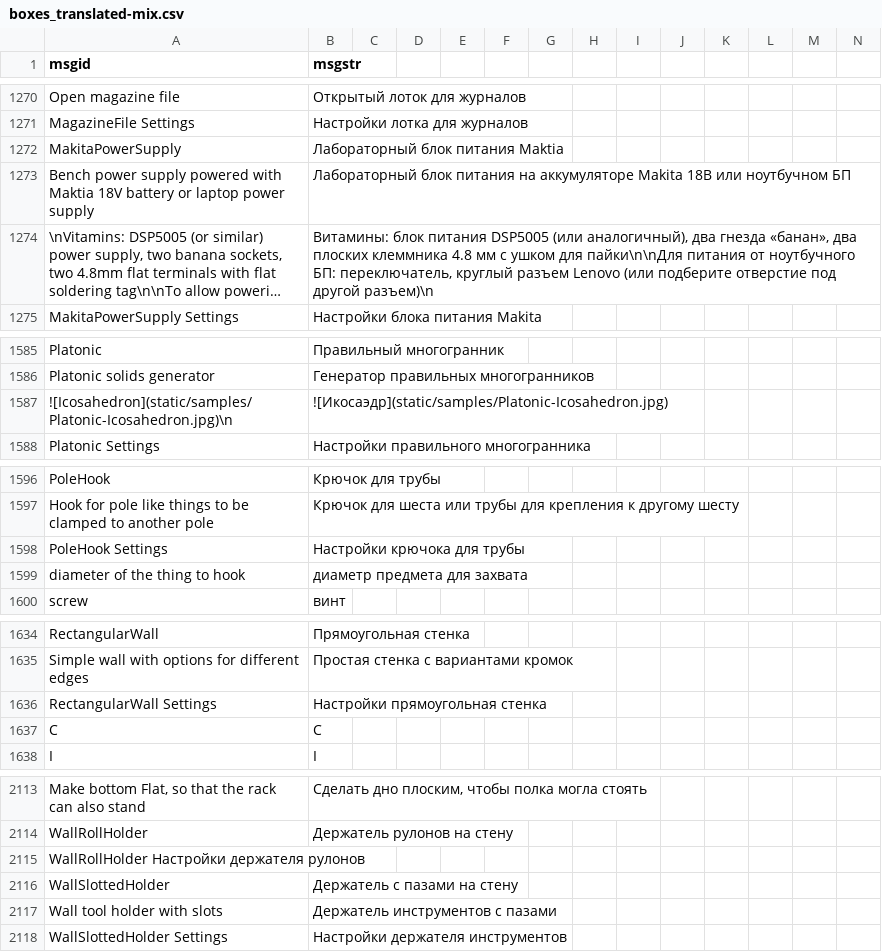
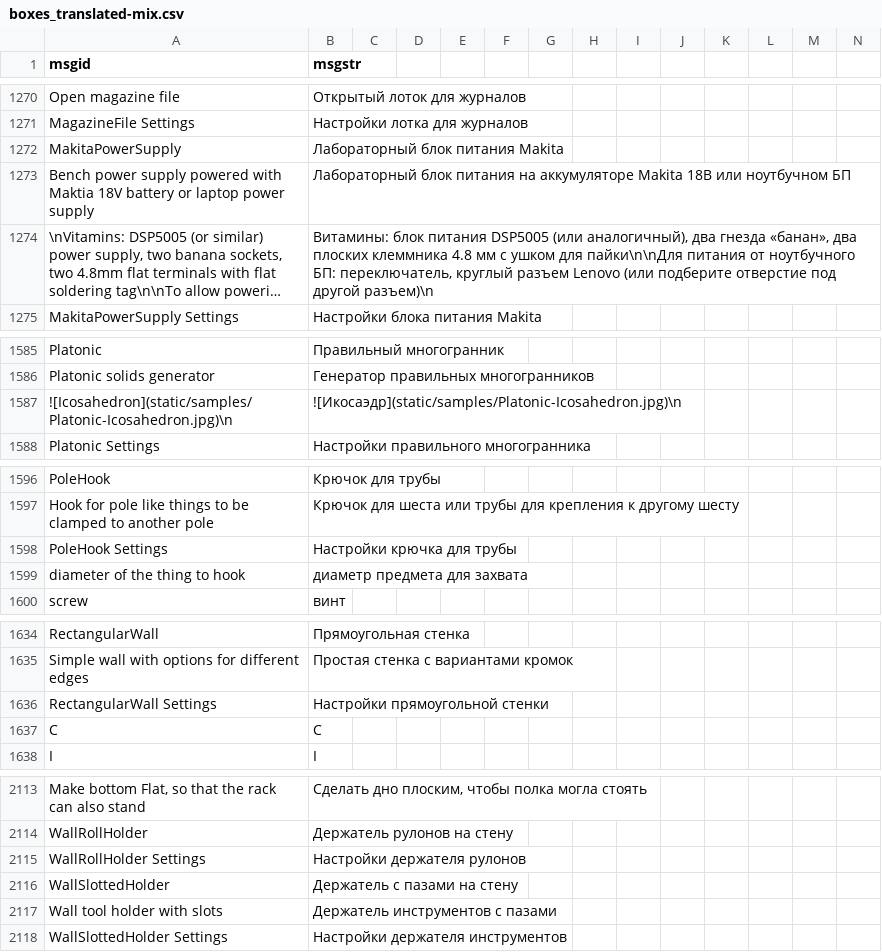
Before and after one commit to KiillThemAll/zr-boxes, a CSV file: boxes_translated-mix.csv, drawn as a sheet; only a part is shown, gaps mark what is left out; long unchanged cells end in …; removed rows and columns are numbered as before the commit, all else as after; rows hold the shown columns only; the diff covers the shown part only; the diff names each change by its address in the sheet, - before the commit and + after, or states it on an @@ line.

Commit message:
minor translation correction, manual tags class correctin

```diff
--- a/boxes_translated-mix.csv
+++ b/boxes_translated-mix.csv
-B1272 (msgstr): Лабораторный блок питания Maktia
+B1272 (msgstr): Лабораторный блок питания Makita
-B1587 (msgstr): ![Икосаэдр](static/samples/Platonic-Icosahedron.jpg)
+B1587 (msgstr): ![Икосаэдр](static/samples/Platonic-Icosahedron.jpg)\n
-B1598 (msgstr): Настройки крючока для трубы
+B1598 (msgstr): Настройки крючка для трубы
-B1636 (msgstr): Настройки прямоугольная стенка
+B1636 (msgstr): Настройки прямоугольной стенки
-row 2115: WallRollHolder Настройки держателя рулонов
+row 2115: WallRollHolder Settings | Настройки держателя рулонов
```
Also changed, not shown: 5 edited cells elsewhere in this file, boxes_multiline_translated.csv, 4 other files.
